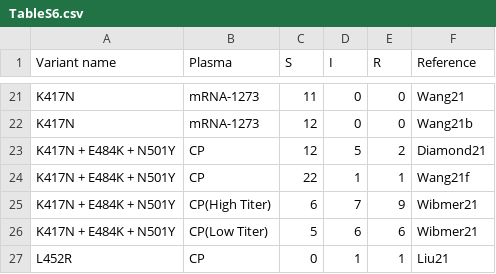
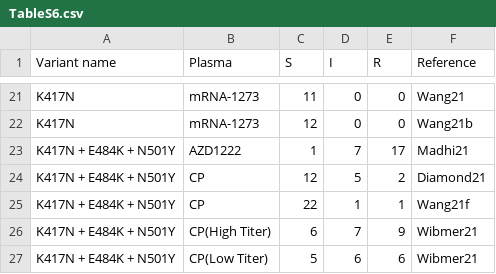
Before and after one commit to hivdb/covid-drdb-reports, a CSV file: susceptibility-data_files/table/TableS6.csv, drawn as a sheet; only a part is shown, gaps mark what is left out; the shorter side is filled out with more unchanged rows.

Commit message:
add madhi21

```diff
--- a/susceptibility-data_files/table/TableS6.csv
+++ b/susceptibility-data_files/table/TableS6.csv
@@ -22,2 +22,3 @@ K417N,mRNA-1273,11,0,0,Wang21
 K417N,mRNA-1273,12,0,0,Wang21b
+K417N + E484K + N501Y,AZD1222,1,7,17,Madhi21
 K417N + E484K + N501Y,CP,12,5,2,Diamond21
```
Also changed, not shown: susceptibility-data_files/table/TableS3.csv, susceptibility-data_files/table/TableS4.csv, 11 other files.
